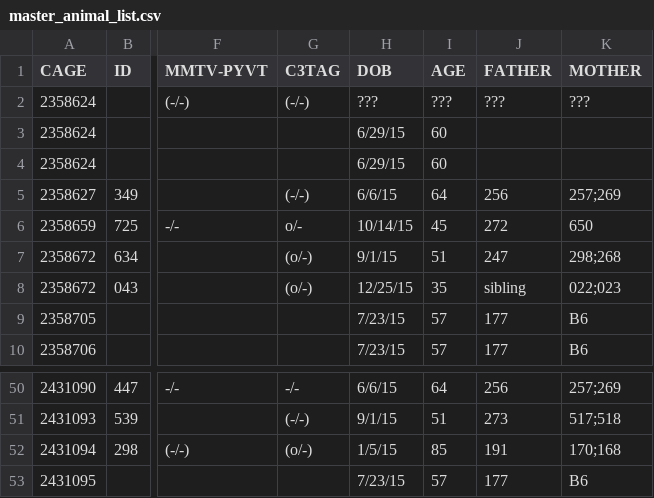
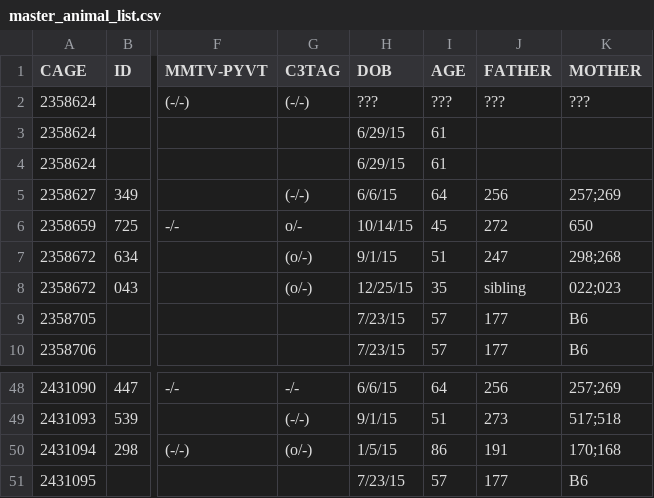
Before and after one commit to qzhanglab/animal_tracking, a CSV file: master_animal_list.csv, drawn as a sheet; only a part is shown, gaps mark what is left out; addresses are those after the commit; the diff covers the shown part only; the diff names each change by its address in the sheet, - before the commit and + after, or states it on an @@ line.

```diff
--- a/master_animal_list.csv
+++ b/master_animal_list.csv
-I3:I4 (AGE): 60
+I3:I4 (AGE): 61
-I50 (AGE): 85
+I50 (AGE): 86
```
Also changed, not shown: 2 removed rows and 14 edited cells elsewhere in this file, sac_archive.csv.
